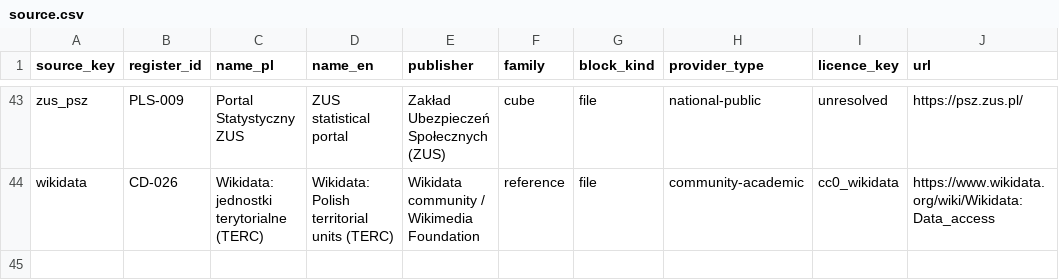
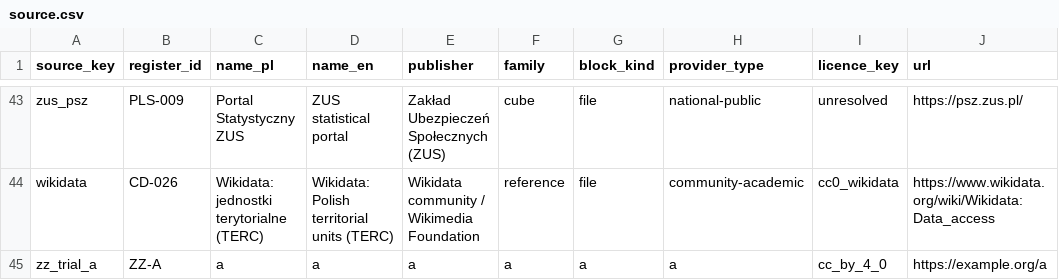
Before and after one commit to zohelo/zohelo-data, a CSV file: warehouse/seeds/source.csv, drawn as a sheet; only a part is shown, gaps mark what is left out.

```diff
--- a/warehouse/seeds/source.csv
+++ b/warehouse/seeds/source.csv
@@ -44 +44,2 @@ zus_psz,PLS-009,Portal Statystyczny ZUS,ZUS statistical portal,Zakład Ubezpiecz
 wikidata,CD-026,Wikidata: jednostki terytorialne (TERC),Wikidata: Polish territorial units (TERC),Wikidata community / Wikimedia Foundation,reference,file,community-academic,cc0_wikidata,https://www.wikidata.org/wiki/Wikidata:Data_access
+zz_trial_a,ZZ-A,a,a,a,a,a,a,cc_by_4_0,https://example.org/a
```
